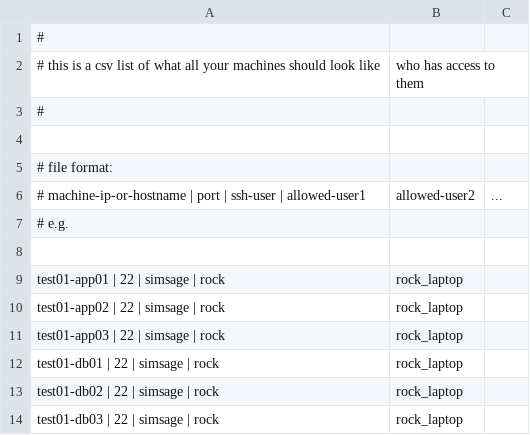
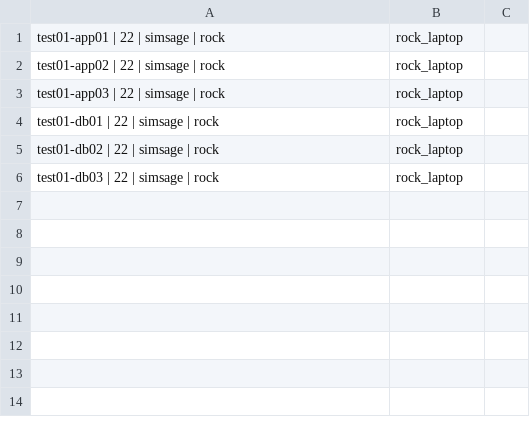
Before and after one commit to rock3125/ssh-manager, a CSV file: machine-set.csv, drawn as a sheet.

Commit message:
removed comments

```diff
--- a/machine-set.csv
+++ b/machine-set.csv
@@ -1,9 +1 @@
-#
-# this is a csv list of what all your machines should look like, who has access to them
-#
-
-# file format:
-# machine-ip-or-hostname | port | ssh-user | allowed-user1, allowed-user2, ...
-# e.g.
-
 test01-app01 | 22 | simsage | rock, rock_laptop
```
